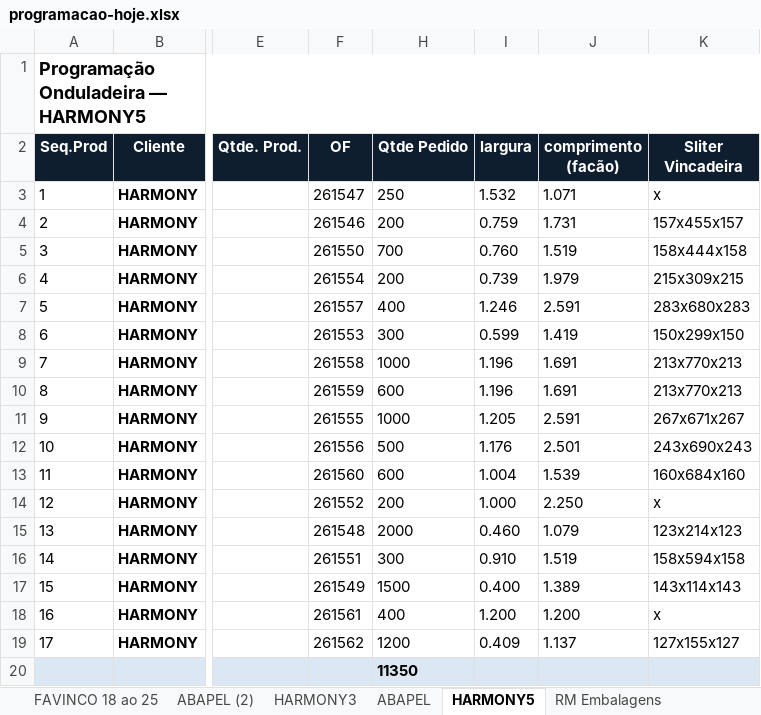
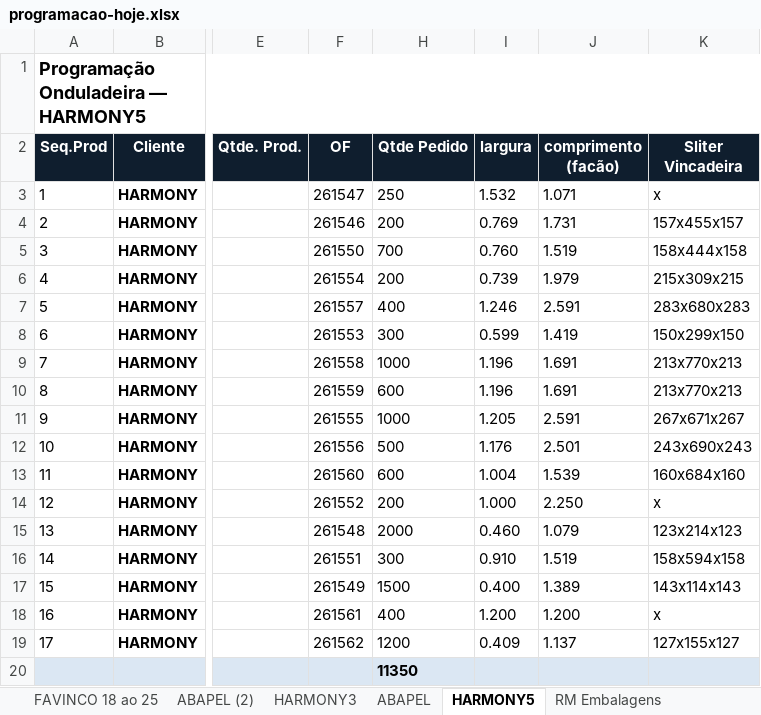
Before and after one commit to marcilianocamargo-stack/Etiquetas-Prime, an Excel workbook: programacao-hoje.xlsx, sheet HARMONY5, drawn as a sheet; only a part is shown, gaps mark what is left out; values as stored, in another font and other column widths than the file's, no borders; charts and pictures not drawn; the diff names each change by its address in the sheet, - before the commit and + after, or states it on an @@ line.

```diff
--- a/programacao-hoje.xlsx (sheet HARMONY5)
+++ b/programacao-hoje.xlsx (sheet HARMONY5)
-I4 (largura): 0.759
+I4 (largura): 0.769
```
Also changed, not shown: other sheet tabs.
